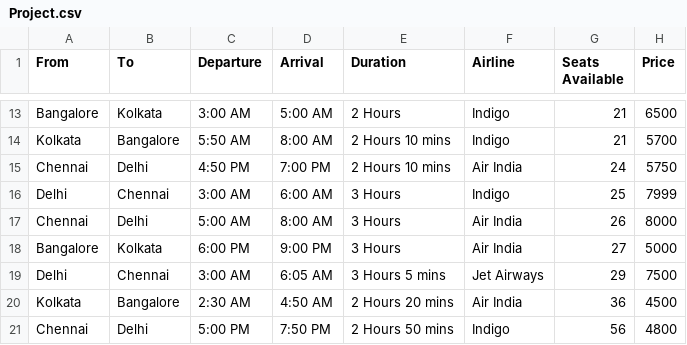
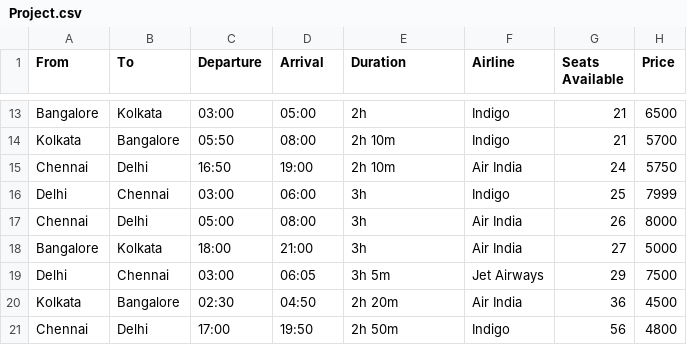
Before and after one commit to jaiswalshash/EtherJet, a CSV file: public/Project.csv, drawn as a sheet; only a part is shown, gaps mark what is left out; the diff covers the shown part only; the diff names each change by its address in the sheet, - before the commit and + after, or states it on an @@ line.

```diff
--- a/public/Project.csv
+++ b/public/Project.csv
-C13 (Departure): 3:00 AM
+C13 (Departure): 03:00
-D13 (Arrival): 5:00 AM
+D13 (Arrival): 05:00
-E13 (Duration): 2 Hours
+E13 (Duration): 2h
-C14 (Departure): 5:50 AM
+C14 (Departure): 05:50
-D14 (Arrival): 8:00 AM
+D14 (Arrival): 08:00
-E14:E15 (Duration): 2 Hours 10 mins
+E14:E15 (Duration): 2h 10m
-C15 (Departure): 4:50 PM
+C15 (Departure): 16:50
-D15 (Arrival): 7:00 PM
+D15 (Arrival): 19:00
-C16 (Departure): 3:00 AM
+C16 (Departure): 03:00
-D16 (Arrival): 6:00 AM
+D16 (Arrival): 06:00
-E16:E18 (Duration): 3 Hours
+E16:E18 (Duration): 3h
-C17 (Departure): 5:00 AM
+C17 (Departure): 05:00
-D17 (Arrival): 8:00 AM
+D17 (Arrival): 08:00
-C18 (Departure): 6:00 PM
+C18 (Departure): 18:00
-D18 (Arrival): 9:00 PM
+D18 (Arrival): 21:00
-C19 (Departure): 3:00 AM
+C19 (Departure): 03:00
-D19 (Arrival): 6:05 AM
+D19 (Arrival): 06:05
-E19 (Duration): 3 Hours 5 mins
+E19 (Duration): 3h 5m
-C20 (Departure): 2:30 AM
+C20 (Departure): 02:30
-D20 (Arrival): 4:50 AM
+D20 (Arrival): 04:50
-E20 (Duration): 2 Hours 20 mins
+E20 (Duration): 2h 20m
-C21 (Departure): 5:00 PM
+C21 (Departure): 17:00
-D21 (Arrival): 7:50 PM
+D21 (Arrival): 19:50
-E21 (Duration): 2 Hours 50 mins
+E21 (Duration): 2h 50m
```
Also changed, not shown: 33 edited cells elsewhere in this file, 27 other files.
